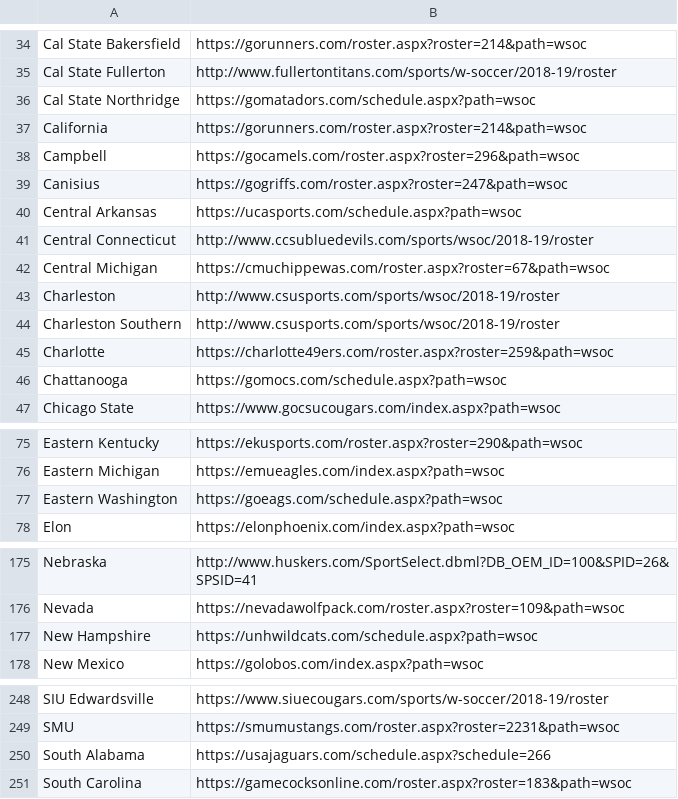
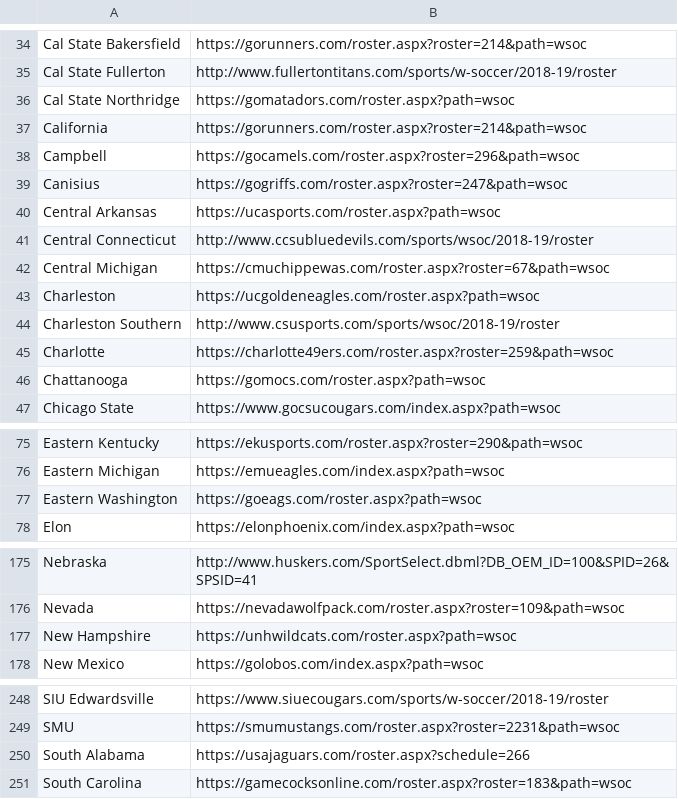
Before and after one commit to MattLowrie/soccer_rosters, a CSV file: csv/roster_urls.csv (was roster_urls.csv), drawn as a sheet; only a part is shown, gaps mark what is left out.

```diff
--- a/roster_urls.csv
+++ b/csv/roster_urls.csv
@@ -35,3 +35,3 @@ Cal State Bakersfield,https://gorunners.com/roster.aspx?roster=214&path=wsoc
 Cal State Fullerton,http://www.fullertontitans.com/sports/w-soccer/2018-19/roster
-Cal State Northridge,https://gomatadors.com/schedule.aspx?path=wsoc
+Cal State Northridge,https://gomatadors.com/roster.aspx?path=wsoc
 California,https://gorunners.com/roster.aspx?roster=214&path=wsoc
@@ -39,9 +39,9 @@ Campbell,https://gocamels.com/roster.aspx?roster=296&path=wsoc
 Canisius,https://gogriffs.com/roster.aspx?roster=247&path=wsoc
-Central Arkansas,https://ucasports.com/schedule.aspx?path=wsoc
+Central Arkansas,https://ucasports.com/roster.aspx?path=wsoc
 Central Connecticut,http://www.ccsubluedevils.com/sports/wsoc/2018-19/roster
 Central Michigan,https://cmuchippewas.com/roster.aspx?roster=67&path=wsoc
-Charleston,http://www.csusports.com/sports/wsoc/2018-19/roster
+Charleston,https://ucgoldeneagles.com/roster.aspx?path=wsoc
 Charleston Southern,http://www.csusports.com/sports/wsoc/2018-19/roster
 Charlotte,https://charlotte49ers.com/roster.aspx?roster=259&path=wsoc
-Chattanooga,https://gomocs.com/schedule.aspx?path=wsoc
+Chattanooga,https://gomocs.com/roster.aspx?path=wsoc
 Chicago State,https://www.gocsucougars.com/index.aspx?path=wsoc
@@ -76,3 +76,3 @@ Eastern Kentucky,https://ekusports.com/roster.aspx?roster=290&path=wsoc
 Eastern Michigan,https://emueagles.com/index.aspx?path=wsoc
-Eastern Washington,https://goeags.com/schedule.aspx?path=wsoc
+Eastern Washington,https://goeags.com/roster.aspx?path=wsoc
 Elon,https://elonphoenix.com/index.aspx?path=wsoc
@@ -176,3 +176,3 @@ Nebraska,http://www.huskers.com/SportSelect.dbml?DB_OEM_ID=100&SPID=26&SPSID=41
 Nevada,https://nevadawolfpack.com/roster.aspx?roster=109&path=wsoc
-New Hampshire,https://unhwildcats.com/schedule.aspx?path=wsoc
+New Hampshire,https://unhwildcats.com/roster.aspx?path=wsoc
 New Mexico,https://golobos.com/index.aspx?path=wsoc
@@ -249,3 +249,3 @@ SIU Edwardsville,https://www.siuecougars.com/sports/w-soccer/2018-19/roster
 SMU,https://smumustangs.com/roster.aspx?roster=2231&path=wsoc
-South Alabama,https://usajaguars.com/schedule.aspx?schedule=266
+South Alabama,https://usajaguars.com/roster.aspx?schedule=266
 South Carolina,https://gamecocksonline.com/roster.aspx?roster=183&path=wsoc
```
Also changed, not shown: 15 other files.
